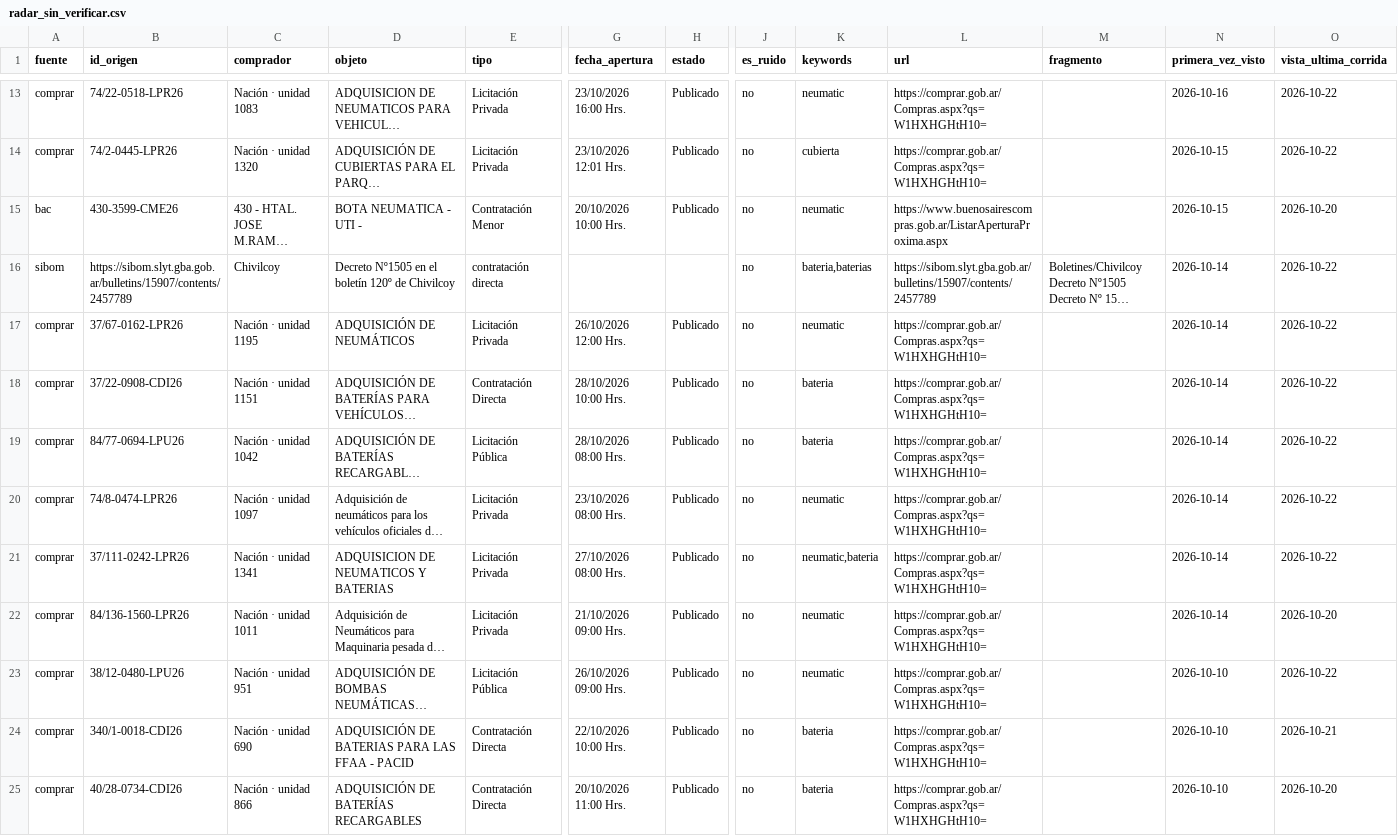
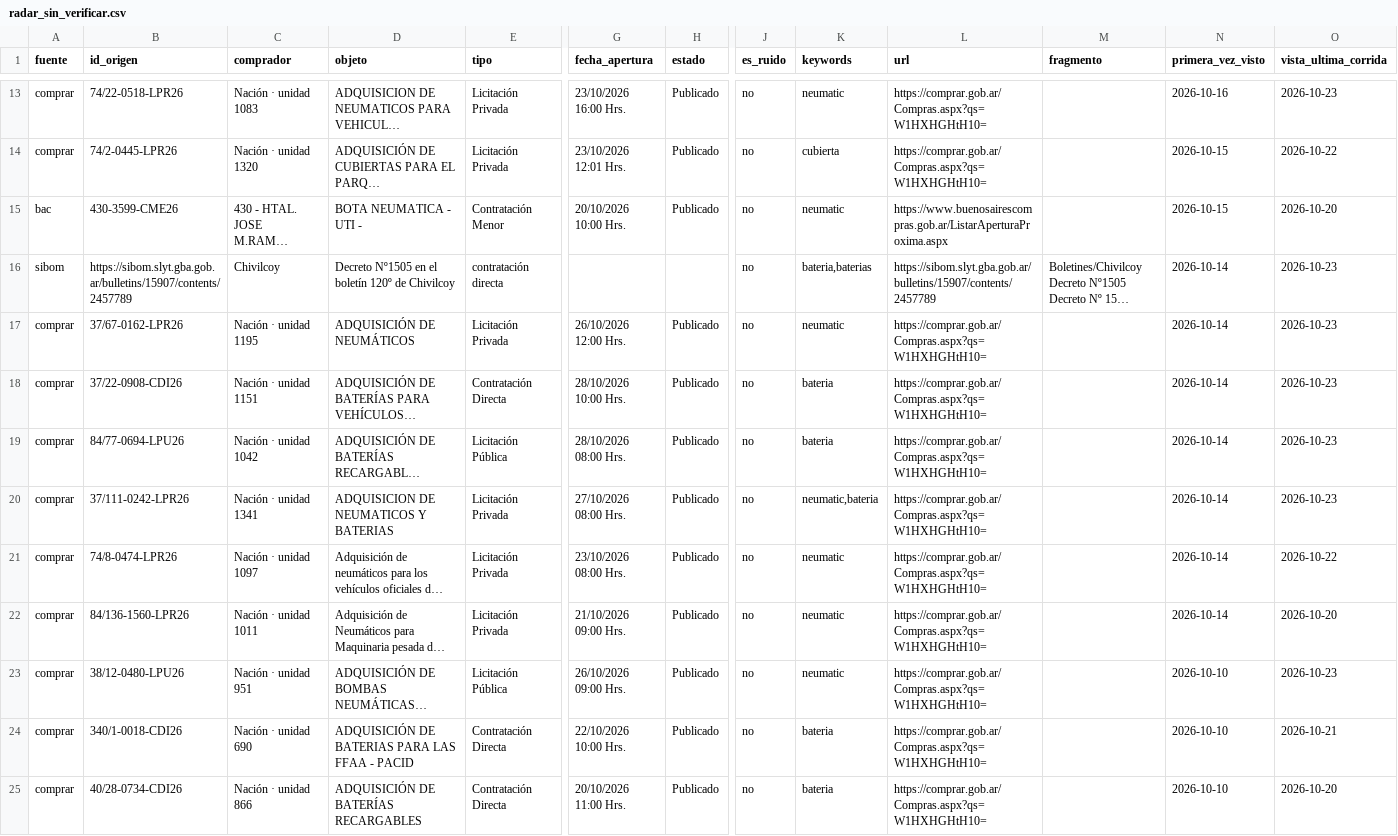
Before and after one commit to Santino530/radar-licitaciones, a CSV file: data/radar_sin_verificar.csv, drawn as a sheet; only a part is shown, gaps mark what is left out; long unchanged cells end in …; removed rows and columns are numbered as before the commit, all else as after; rows hold the shown columns only; the diff covers the shown part only; the diff names each change by its address in the sheet, - before the commit and + after, or states it on an @@ line.

Commit message:
Radar: corrida 2026-10-23 16:12 UTC

```diff
--- a/data/radar_sin_verificar.csv
+++ b/data/radar_sin_verificar.csv
-O13 (vista_ultima_corrida): 2026-10-22
+O13 (vista_ultima_corrida): 2026-10-23
-O16:O19 (vista_ultima_corrida): 2026-10-22
+O16:O19 (vista_ultima_corrida): 2026-10-23
+row 20: comprar | 37/111-0242-LPR26 | Nación · unidad 1341 | ADQUISICION DE NEUMATICOS Y BATERIAS | Licitación Privada | 27/10/2026 08:00 Hrs. | Publicado | no | neumatic,bateria | https://comprar.gob.ar/Compras.aspx?qs=W1HXHGHtH10= |  | 2026-10-14 | 2026-10-23
-row 21: comprar | 37/111-0242-LPR26 | Nación · unidad 1341 | ADQUISICION DE NEUMATICOS Y BATERIAS | Licitación Privada | 27/10/2026 08:00 Hrs. | Publicado | no | neumatic,bateria | https://comprar.gob.ar/Compras.aspx?qs=W1HXHGHtH10= |  | 2026-10-14 | 2026-10-22
-O23 (vista_ultima_corrida): 2026-10-22
+O23 (vista_ultima_corrida): 2026-10-23
```
Also changed, not shown: 1 added row, 6 removed rows and 16 edited cells elsewhere in this file, data/historico.csv, 2 other files.
